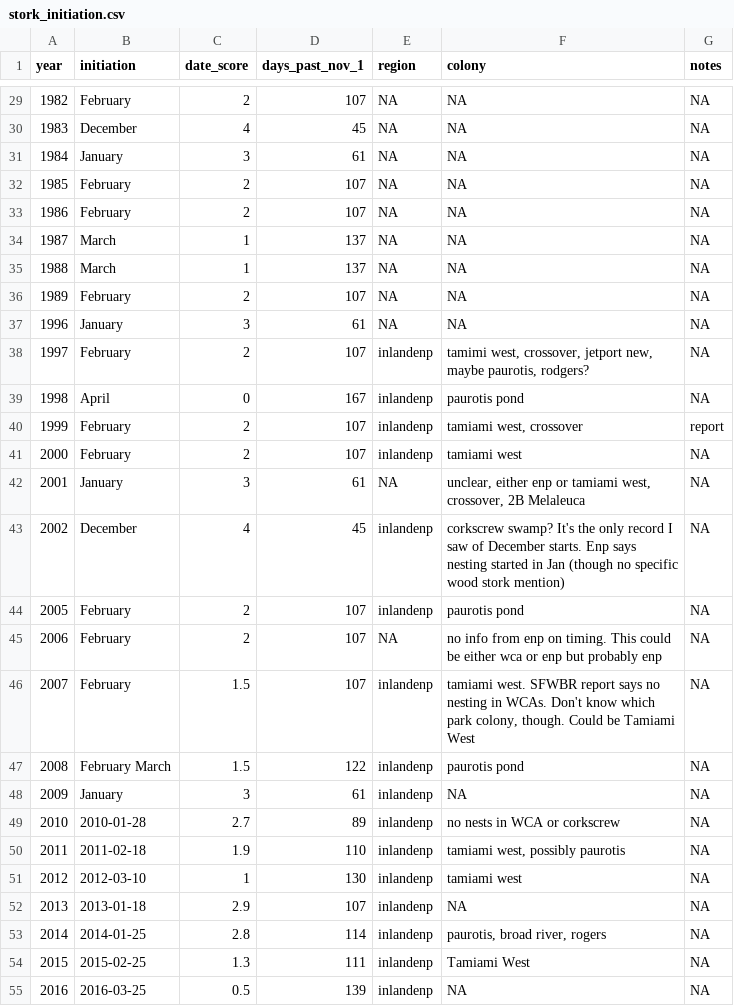
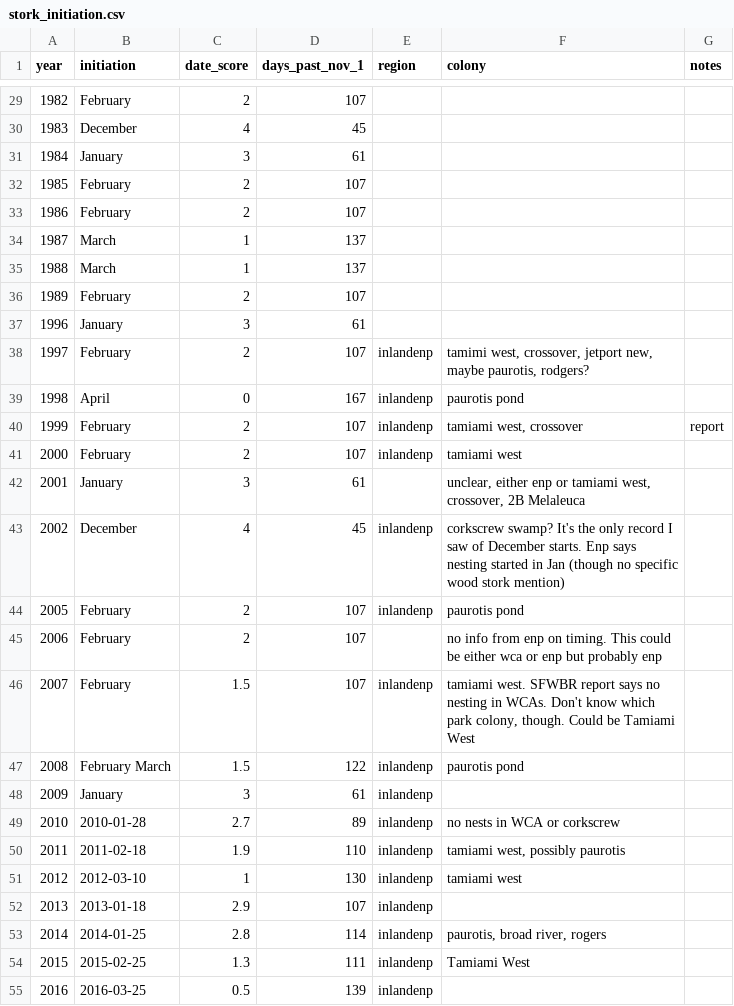
Before and after one commit to weecology/EvergladesWadingBird, a CSV file: Indicators/stork_initiation.csv, drawn as a sheet; only a part is shown, gaps mark what is left out; the diff covers the shown part only.

```diff
--- a/Indicators/stork_initiation.csv
+++ b/Indicators/stork_initiation.csv
@@ -29,27 +29,27 @@
-1982,"February",2,107,NA,NA,NA
-1983,"December",4,45,NA,NA,NA
-1984,"January",3,61,NA,NA,NA
-1985,"February",2,107,NA,NA,NA
-1986,"February",2,107,NA,NA,NA
-1987,"March",1,137,NA,NA,NA
-1988,"March",1,137,NA,NA,NA
-1989,"February",2,107,NA,NA,NA
-1996,"January",3,61,NA,NA,NA
-1997,"February",2,107,"inlandenp","tamimi west, crossover, jetport new, maybe paurotis, rodgers?",NA
-1998,"April",0,167,"inlandenp","paurotis pond",NA
+1982,"February",2,107,,,
+1983,"December",4,45,,,
+1984,"January",3,61,,,
+1985,"February",2,107,,,
+1986,"February",2,107,,,
+1987,"March",1,137,,,
+1988,"March",1,137,,,
+1989,"February",2,107,,,
+1996,"January",3,61,,,
+1997,"February",2,107,"inlandenp","tamimi west, crossover, jetport new, maybe paurotis, rodgers?",
+1998,"April",0,167,"inlandenp","paurotis pond",
 1999,"February",2,107,"inlandenp","tamiami west, crossover","report"
-2000,"February",2,107,"inlandenp","tamiami west",NA
-2001,"January",3,61,NA,"unclear, either enp or tamiami west, crossover, 2B Melaleuca",NA
-2002,"December",4,45,"inlandenp","corkscrew swamp? It's the only record I saw of December starts. Enp says nesting started in Jan (though no specific wood stork mention)",NA
-2005,"February",2,107,"inlandenp","paurotis pond",NA
-2006,"February",2,107,NA,"no info from enp on timing. This could be either wca or enp but probably enp",NA
-2007,"February",1.5,107,"inlandenp","tamiami west. SFWBR report says no nesting in WCAs. Don't know which park colony, though. Could be Tamiami West",NA
-2008,"February March",1.5,122,"inlandenp","paurotis pond",NA
-2009,"January",3,61,"inlandenp",NA,NA
-2010,"2010-01-28",2.7,89,"inlandenp","no nests in WCA or corkscrew",NA
-2011,"2011-02-18",1.9,110,"inlandenp","tamiami west, possibly paurotis",NA
-2012,"2012-03-10",1,130,"inlandenp","tamiami west",NA
-2013,"2013-01-18",2.9,107,"inlandenp",NA,NA
-2014,"2014-01-25",2.8,114,"inlandenp","paurotis, broad river, rogers",NA
-2015,"2015-02-25",1.3,111,"inlandenp","Tamiami West",NA
-2016,"2016-03-25",0.5,139,"inlandenp",NA,NA
+2000,"February",2,107,"inlandenp","tamiami west",
+2001,"January",3,61,,"unclear, either enp or tamiami west, crossover, 2B Melaleuca",
+2002,"December",4,45,"inlandenp","corkscrew swamp? It's the only record I saw of December starts. Enp says nesting started in Jan (though no specific wood stork mention)",
+2005,"February",2,107,"inlandenp","paurotis pond",
+2006,"February",2,107,,"no info from enp on timing. This could be either wca or enp but probably enp",
+2007,"February",1.5,107,"inlandenp","tamiami west. SFWBR report says no nesting in WCAs. Don't know which park colony, though. Could be Tamiami West",
+2008,"February March",1.5,122,"inlandenp","paurotis pond",
+2009,"January",3,61,"inlandenp",,
+2010,"2010-01-28",2.7,89,"inlandenp","no nests in WCA or corkscrew",
+2011,"2011-02-18",1.9,110,"inlandenp","tamiami west, possibly paurotis",
+2012,"2012-03-10",1,130,"inlandenp","tamiami west",
+2013,"2013-01-18",2.9,107,"inlandenp",,
+2014,"2014-01-25",2.8,114,"inlandenp","paurotis, broad river, rogers",
+2015,"2015-02-25",1.3,111,"inlandenp","Tamiami West",
+2016,"2016-03-25",0.5,139,"inlandenp",,
```
Also changed, not shown: 1 added row and 59 edited cells elsewhere in this file, Counts/groundcounts_table.csv, Indicators/coastal_nesting.csv, 3 other files.
